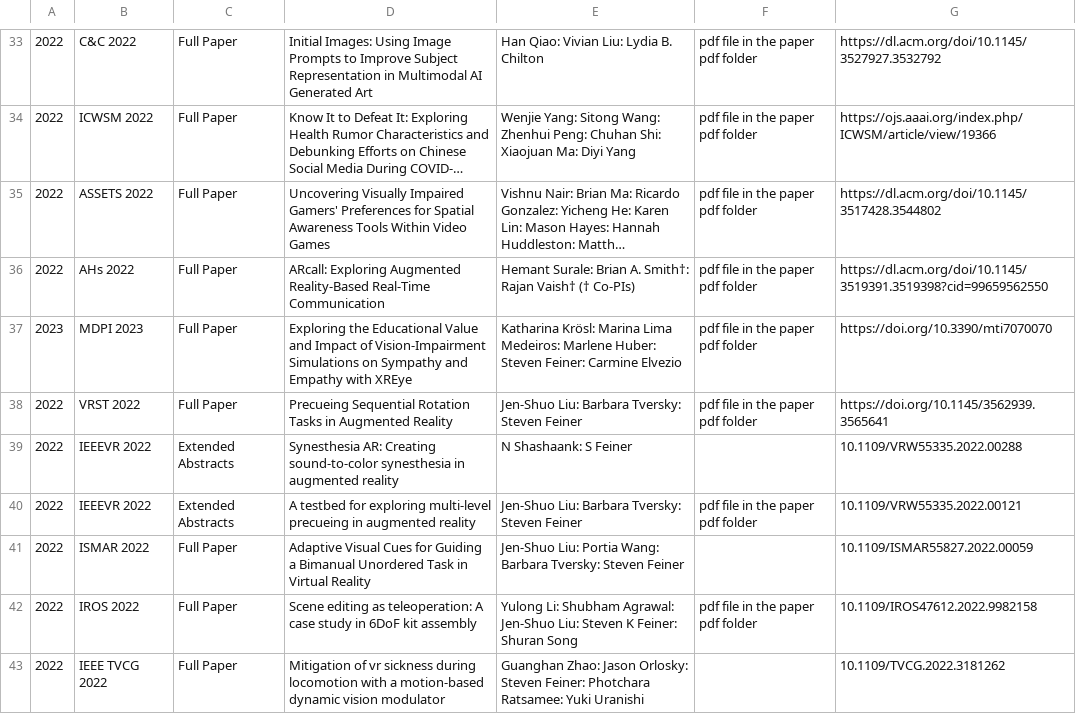
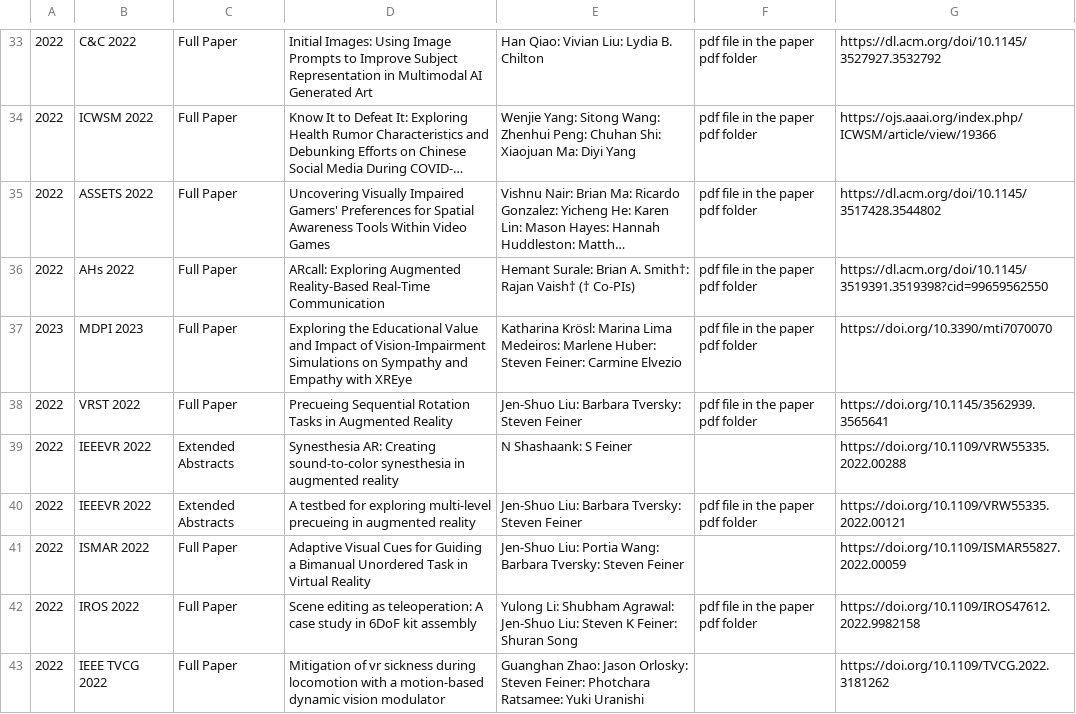
Before and after one commit to ColumbiaHCI/ColumbiaHCI.github.io, a CSV file: data/publications.csv, drawn as a sheet; only a part is shown, gaps mark what is left out; long unchanged cells end in ….

Commit message:
Update publications.csv

```diff
--- a/data/publications.csv
+++ b/data/publications.csv
@@ -38,6 +38,6 @@
 2022,VRST 2022,Full Paper,Precueing Sequential Rotation Tasks in Augmented Reality,Jen-Shuo Liu: Barbara Tversky: Steven Feiner,pdf file in the paper pdf folder,https://doi.org/10.1145/3562939.3565641
-2022,IEEEVR 2022,Extended Abstracts,Synesthesia AR: Creating sound-to-color synesthesia in augmented reality,N Shashaank: S Feiner,,10.1109/VRW55335.2022.00288
-2022,IEEEVR 2022,Extended Abstracts,A testbed for exploring multi-level precueing in augmented reality,Jen-Shuo Liu: Barbara Tversky: Steven Feiner,pdf file in the paper pdf folder,10.1109/VRW55335.2022.00121
-2022,ISMAR 2022,Full Paper,Adaptive Visual Cues for Guiding a Bimanual Unordered Task in Virtual Reality,Jen-Shuo Liu: Portia Wang: Barbara Tversky: Steven Feiner,,10.1109/ISMAR55827.2022.00059
-2022,IROS 2022,Full Paper,Scene editing as teleoperation: A case study in 6DoF kit assembly,Yulong Li: Shubham Agrawal: Jen-Shuo Liu: Steven K Feiner: Shuran Song,pdf file in the paper pdf folder,10.1109/IROS47612.2022.9982158
-2022,IEEE TVCG 2022,Full Paper,Mitigation of vr sickness during locomotion with a motion-based dynamic vision modulator,Guanghan Zhao: Jason Orlosky: Steven Feiner: Photchara Ratsamee: Yuki Uranishi,,10.1109/TVCG.2022.3181262
+2022,IEEEVR 2022,Extended Abstracts,Synesthesia AR: Creating sound-to-color synesthesia in augmented reality,N Shashaank: S Feiner,,https://doi.org/10.1109/VRW55335.2022.00288
+2022,IEEEVR 2022,Extended Abstracts,A testbed for exploring multi-level precueing in augmented reality,Jen-Shuo Liu: Barbara Tversky: Steven Feiner,pdf file in the paper pdf folder,https://doi.org/10.1109/VRW55335.2022.00121
+2022,ISMAR 2022,Full Paper,Adaptive Visual Cues for Guiding a Bimanual Unordered Task in Virtual Reality,Jen-Shuo Liu: Portia Wang: Barbara Tversky: Steven Feiner,,https://doi.org/10.1109/ISMAR55827.2022.00059
+2022,IROS 2022,Full Paper,Scene editing as teleoperation: A case study in 6DoF kit assembly,Yulong Li: Shubham Agrawal: Jen-Shuo Liu: Steven K Feiner: Shuran Song,pdf file in the paper pdf folder,https://doi.org/10.1109/IROS47612.2022.9982158
+2022,IEEE TVCG 2022,Full Paper,Mitigation of vr sickness during locomotion with a motion-based dynamic vision modulator,Guanghan Zhao: Jason Orlosky: Steven Feiner: Photchara Ratsamee: Yuki Uranishi,,https://doi.org/10.1109/TVCG.2022.3181262
```
